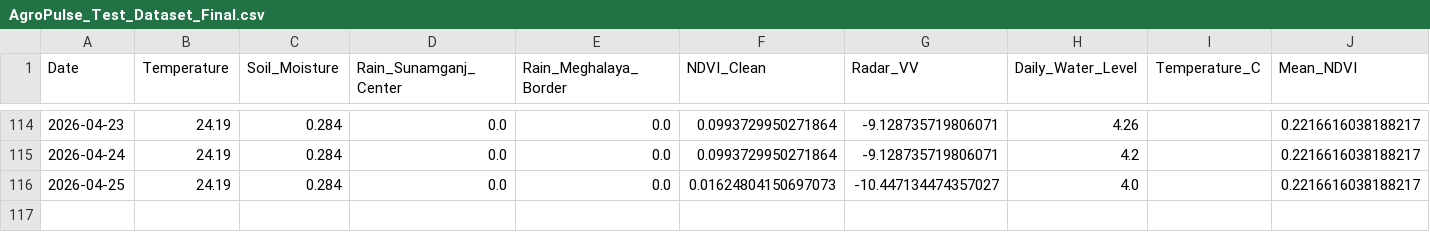
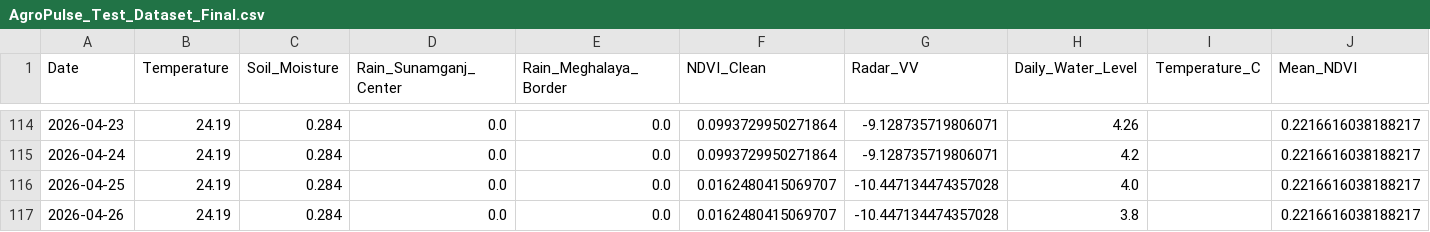
Before and after one commit to bappyBDN/AgroPulse-BD, a CSV file: AgroPulse_Test_Dataset_Final.csv, drawn as a sheet; only a part is shown, gaps mark what is left out.

```diff
--- a/AgroPulse_Test_Dataset_Final.csv
+++ b/AgroPulse_Test_Dataset_Final.csv
@@ -115,2 +115,3 @@ Date,Temperature,Soil_Moisture,Rain_Sunamganj_Center,Rain_Meghalaya_Border,NDVI_
 2026-04-24,24.19,0.284,0.0,0.0,0.0993729950271864,-9.128735719806071,4.2,,0.2216616038188217
-2026-04-25,24.19,0.284,0.0,0.0,0.01624804150697073,-10.447134474357027,4.0,,0.2216616038188217
+2026-04-25,24.19,0.284,0.0,0.0,0.0162480415069707,-10.447134474357028,4.0,,0.2216616038188217
+2026-04-26,24.19,0.284,0.0,0.0,0.0162480415069707,-10.447134474357028,3.8,,0.2216616038188217
```
Also changed, not shown: Agro_pulsedataset(verified).csv.
